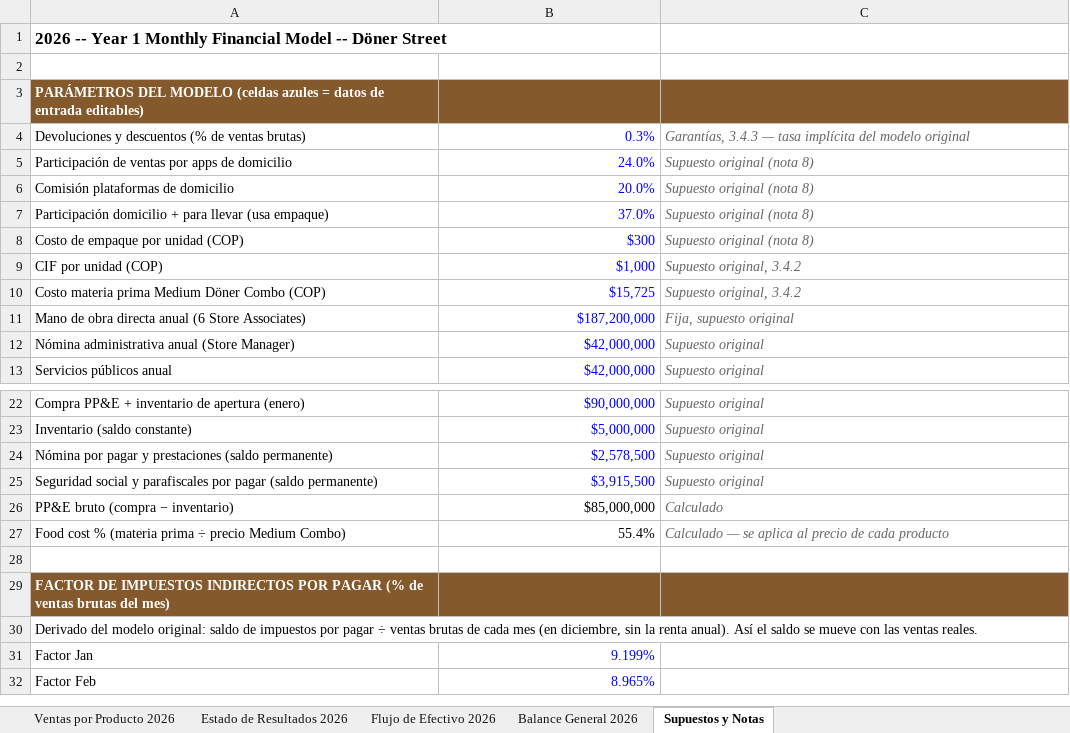
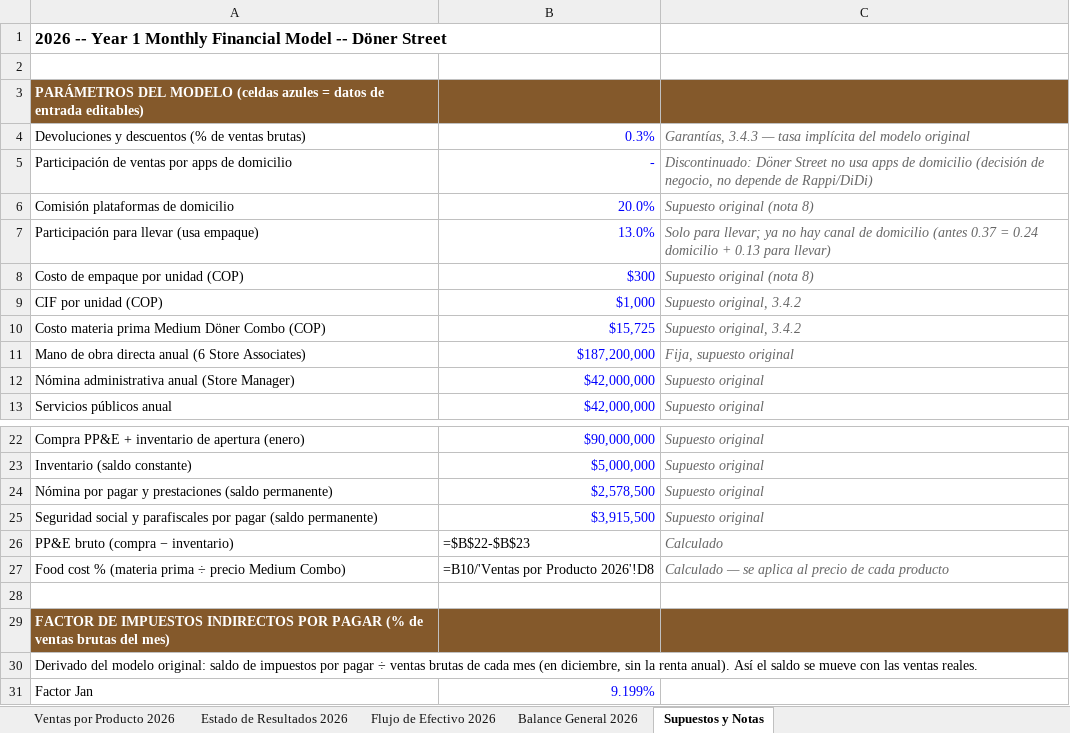
Before and after one commit to vacaica-maker/doner-house, an Excel workbook: Estados_Financieros_Doner_Street_2026.xlsx, sheet Supuestos y Notas, drawn as a sheet; only a part is shown, gaps mark what is left out; the shorter side is filled out with more unchanged rows; values as stored, in another font and other column widths than the file's, no borders; formulas without a stored value are shown as written; removed rows and columns are numbered as before the commit, all else as after; the diff names each change by its address in the sheet, - before the commit and + after, or states it on an @@ line.

```diff
--- a/Estados_Financieros_Doner_Street_2026.xlsx (sheet Supuestos y Notas)
+++ b/Estados_Financieros_Doner_Street_2026.xlsx (sheet Supuestos y Notas)
-B5: 24.0%
+B5: -
-C5: Supuesto original (nota 8)
+C5: Discontinuado: Döner Street no usa apps de domicilio (decisión de negocio, no depende de Rappi/DiDi)
-row 7: Participación domicilio + para llevar (usa empaque) | 37.0% | Supuesto original (nota 8)
+row 7: Participación para llevar (usa empaque) | 13.0% | Solo para llevar; ya no hay canal de domicilio (antes 0.37 = 0.24 domicilio + 0.13 para llevar)
-B26: $85,000,000
+B26: =$B$22-$B$23
-B27: 55.4%
+B27: =B10/'Ventas por Producto 2026'!D8
```
Also changed, not shown: sheet Ventas por Producto 2026, sheet Estado de Resultados 2026, sheet Balance General 2026, sheet Flujo de Efectivo 2026, Costo_Beneficio_Marketing_por_Campana_y_Mes_2026.xlsx, Estados_Financieros_Doner_Street_2027.xlsx, 7 other files.
